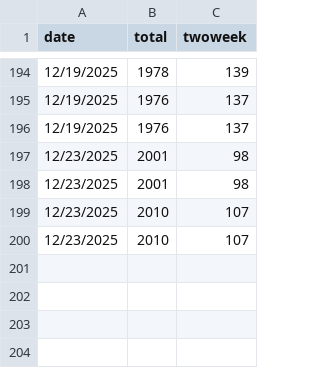
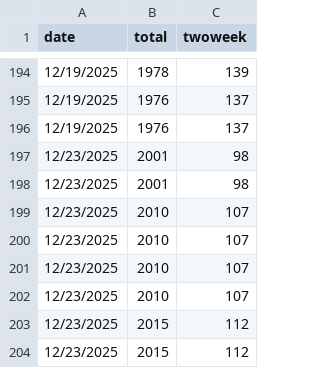
Before and after one commit to CSSEGISandData/measles_tracker_test, a CSV file: GitHub Ready Version/measles_total.csv, drawn as a sheet; only a part is shown, gaps mark what is left out.

```diff
--- a/GitHub Ready Version/measles_total.csv
+++ b/GitHub Ready Version/measles_total.csv
@@ -200 +200,5 @@ date,total,twoweek
 12/23/2025,2010,107
+12/23/2025,2010,107
+12/23/2025,2010,107
+12/23/2025,2015,112
+12/23/2025,2015,112
```
Also changed, not shown: GitHub Ready Version/1map1.csv, GitHub Ready Version/2map2.csv, 10 other files.
